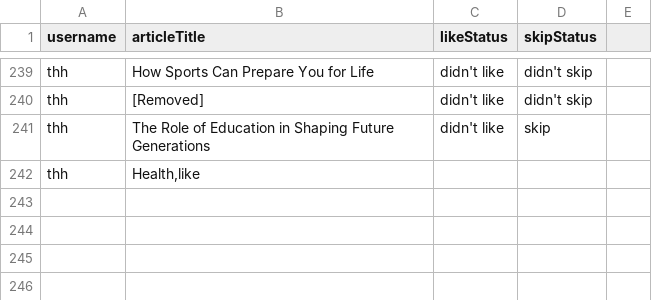
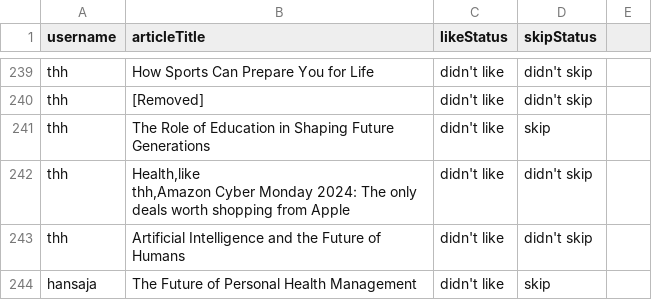
Before and after one commit to TheharaH/OOD, a CSV file: reading_history.csv, drawn as a sheet; only a part is shown, gaps mark what is left out.

```diff
--- a/reading_history.csv
+++ b/reading_history.csv
@@ -241,3 +241,5 @@ thh,[Removed],didn't like,didn't skip
 thh,"The Role of Education in Shaping Future Generations",didn't like,skip
-thh,"Health,like
-
+thh,"Health,like
+thh,"Amazon Cyber Monday 2024: The only deals worth shopping from Apple,didn't like,didn't skip
+thh,"Artificial Intelligence and the Future of Humans",didn't like,didn't skip
+hansaja,"The Future of Personal Health Management",didn't like,skip
```
Also changed, not shown: recommended_articles (1).csv.
